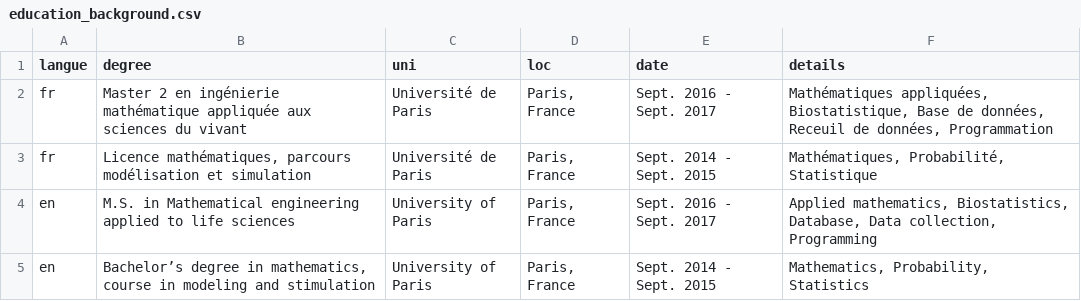
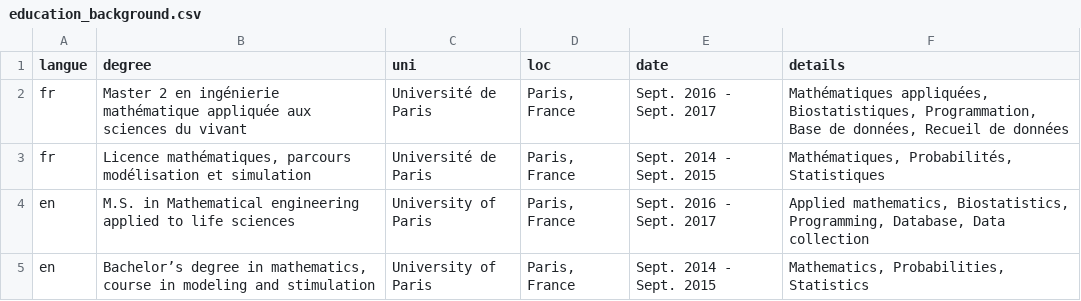
Before and after one commit to ngsanogo/CV, a CSV file: data/education_background.csv, drawn as a sheet.

Commit message:
Update education_background.csv

```diff
--- a/data/education_background.csv
+++ b/data/education_background.csv
@@ -1,5 +1,5 @@
 langue,degree,uni,loc,date,details
-fr,Master 2 en ingénierie mathématique appliquée aux sciences du vivant,Université de Paris,"Paris, France",Sept. 2016 - Sept. 2017,"Mathématiques appliquées, Biostatistique, Base de données, Receuil de données, Programmation"
-fr,"Licence mathématiques, parcours modélisation et simulation",Université de Paris,"Paris, France",Sept. 2014 - Sept. 2015,"Mathématiques, Probabilité, Statistique"
-en,M.S. in Mathematical engineering applied to life sciences,University of Paris,"Paris, France",Sept. 2016 - Sept. 2017,"Applied mathematics, Biostatistics, Database, Data collection, Programming"
-en,"Bachelor’s degree in mathematics, course in modeling and stimulation",University of Paris,"Paris, France",Sept. 2014 - Sept. 2015,"Mathematics, Probability, Statistics"
+fr,Master 2 en ingénierie mathématique appliquée aux sciences du vivant,Université de Paris,"Paris, France",Sept. 2016 - Sept. 2017,"Mathématiques appliquées, Biostatistiques, Programmation, Base de données, Recueil de données"
+fr,"Licence mathématiques, parcours modélisation et simulation",Université de Paris,"Paris, France",Sept. 2014 - Sept. 2015,"Mathématiques, Probabilités, Statistiques"
+en,M.S. in Mathematical engineering applied to life sciences,University of Paris,"Paris, France",Sept. 2016 - Sept. 2017,"Applied mathematics, Biostatistics, Programming, Database, Data collection"
+en,"Bachelor’s degree in mathematics, course in modeling and stimulation",University of Paris,"Paris, France",Sept. 2014 - Sept. 2015,"Mathematics, Probabilities, Statistics"
```
